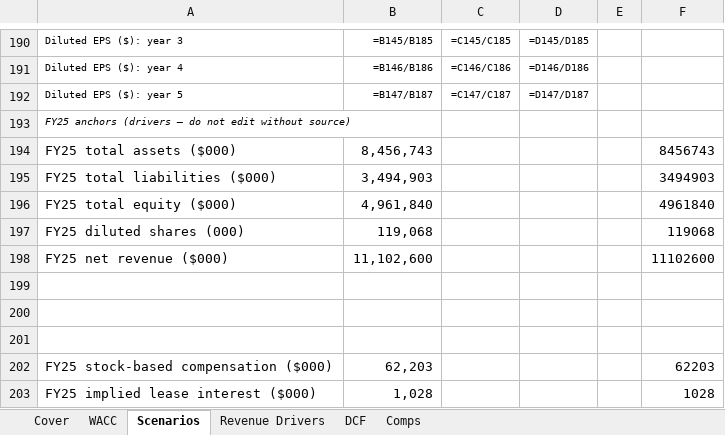
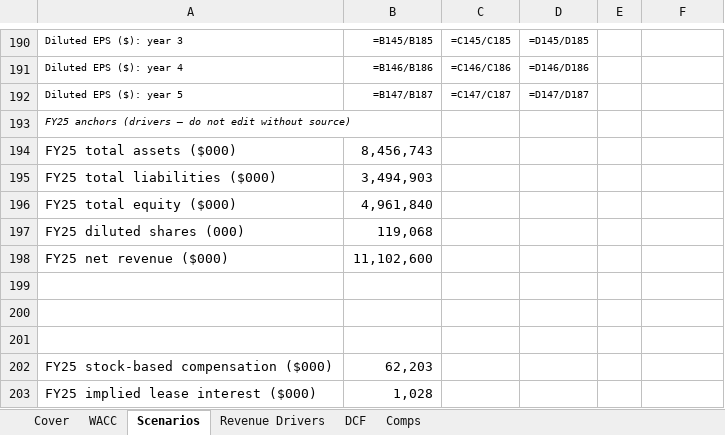
Before and after one commit to vengeanceaiUSC/RM, an Excel workbook: LULU/model18_wsp_formulas.xlsx, sheet Scenarios, drawn as a sheet; only a part is shown, gaps mark what is left out; values as stored, in another font and other column widths than the file's, no borders; formulas without a stored value are shown as written; the diff names each change by its address in the sheet, - before the commit and + after, or states it on an @@ line.

```diff
--- a/LULU/model18_wsp_formulas.xlsx (sheet Scenarios)
+++ b/LULU/model18_wsp_formulas.xlsx (sheet Scenarios)
-F194: 8456743
+F194: (empty)
-F195: 3494903
+F195: (empty)
-F196: 4961840
+F196: (empty)
-F197: 119068
+F197: (empty)
-F198: 11102600
+F198: (empty)
-F202: 62203
+F202: (empty)
-F203: 1028
+F203: (empty)
```
